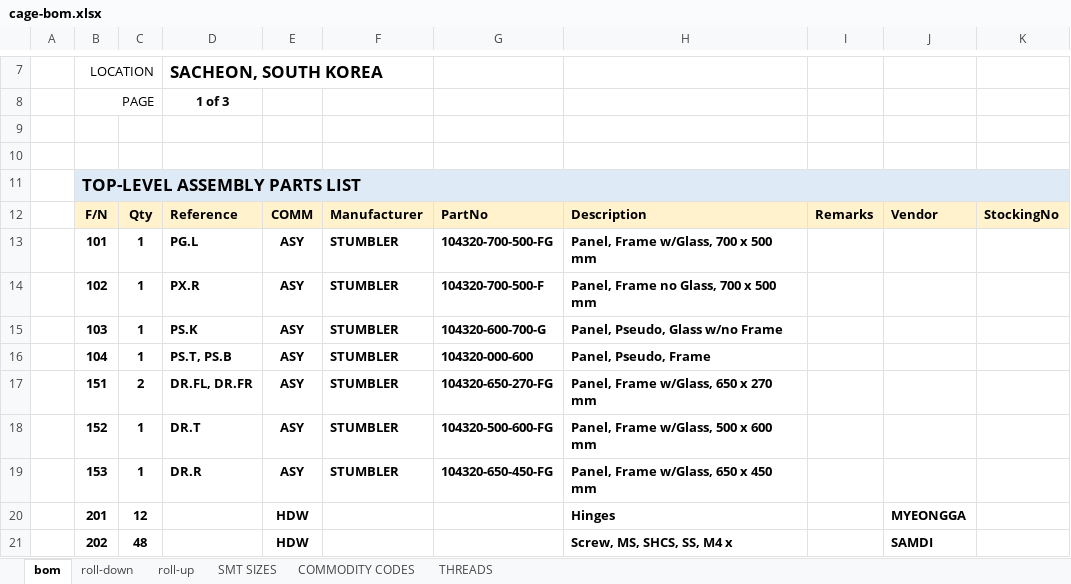
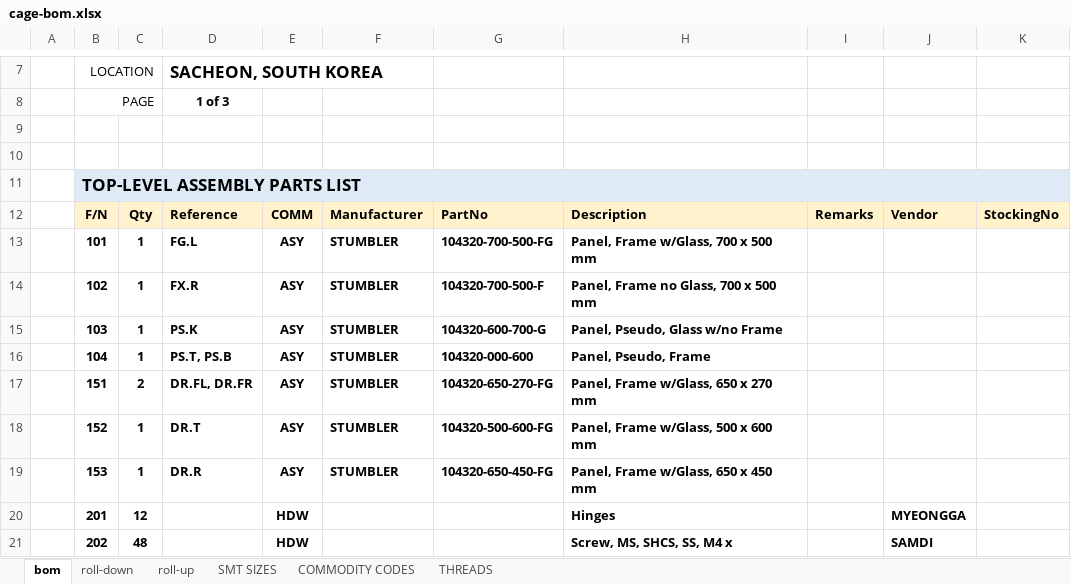
Before and after one commit to thestumbler/cage3d, an Excel workbook: cage-bom.xlsx, sheet bom, drawn as a sheet; only a part is shown, gaps mark what is left out; values as stored, in another font and other column widths than the file's, no borders; the diff names each change by its address in the sheet, - before the commit and + after, or states it on an @@ line.

```diff
--- a/cage-bom.xlsx (sheet bom)
+++ b/cage-bom.xlsx (sheet bom)
-D13: PG.L
+D13: FG.L
-D14: PX.R
+D14: FX.R
```
Also changed, not shown: sheet roll-up, sheet roll-down, formulas that keep their value.
